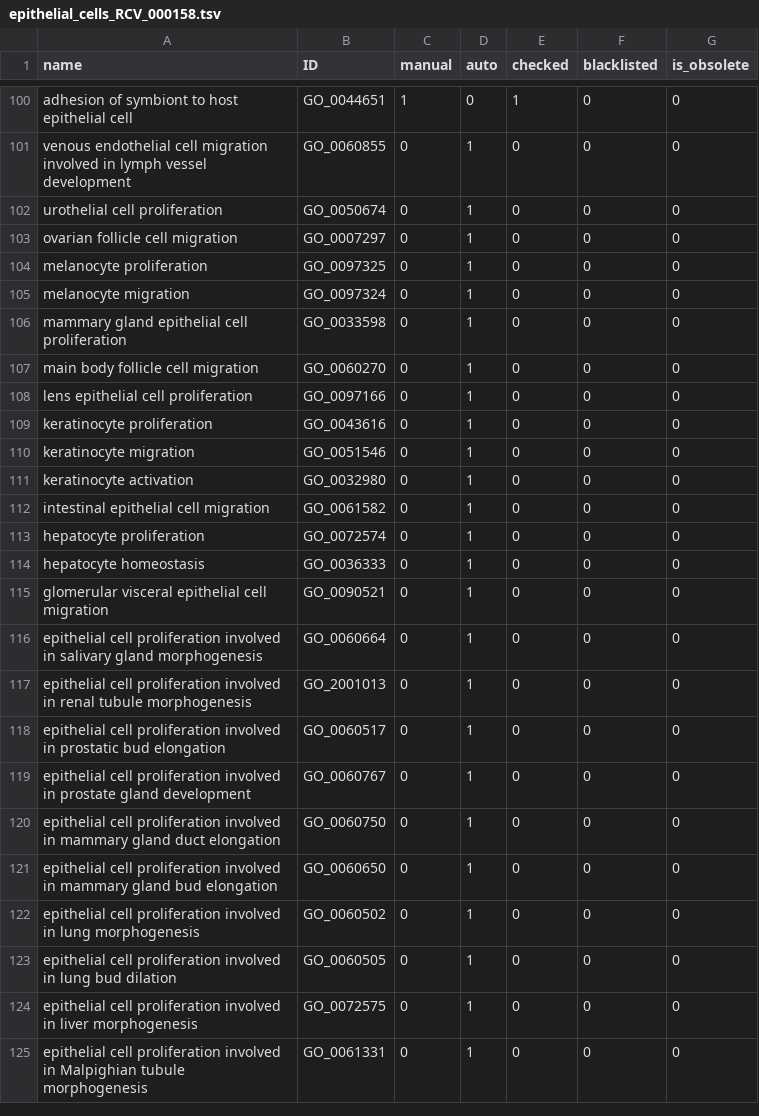
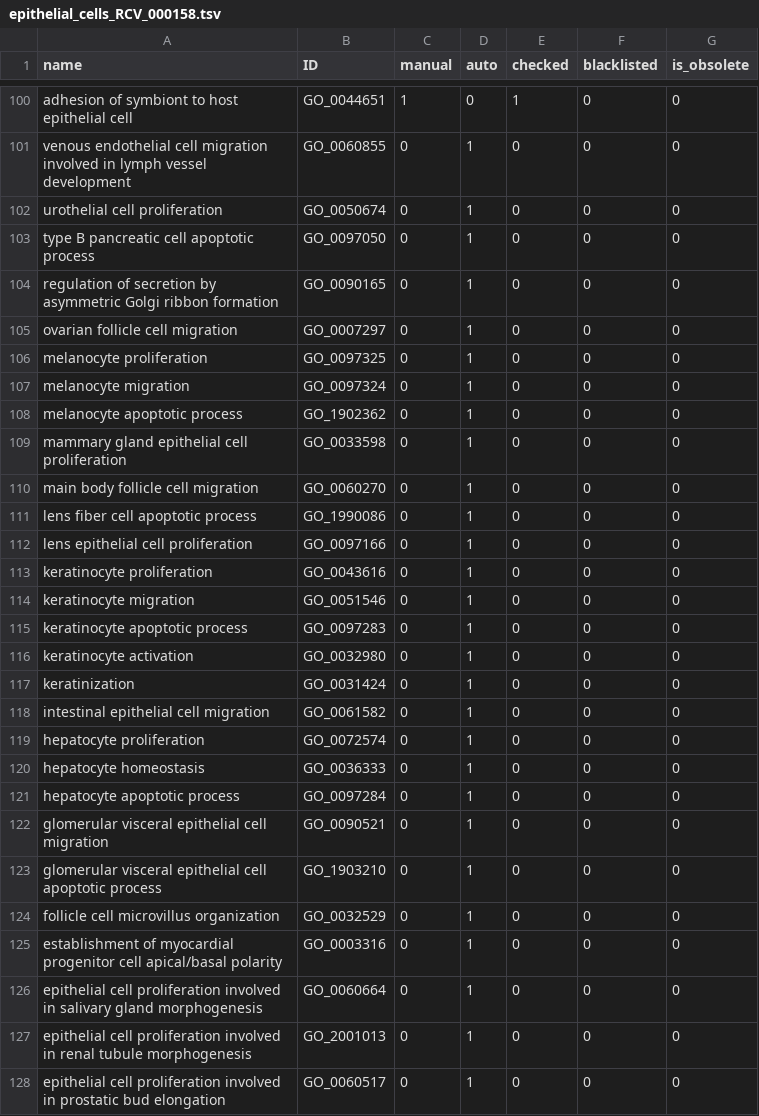
Before and after one commit to GO-ROCHE-COLLAB/Roche_CV_mapping, a TSV file: mapping_tables/results/epithelial_cells_RCV_000158.tsv, drawn as a sheet; only a part is shown, gaps mark what is left out; the shorter side is filled out with more unchanged rows; the diff covers the shown part only.

```diff
--- a/mapping_tables/results/epithelial_cells_RCV_000158.tsv
+++ b/mapping_tables/results/epithelial_cells_RCV_000158.tsv
@@ -102,2 +102,4 @@ venous endothelial cell migration involved in lymph vessel development	GO_006085
 urothelial cell proliferation	GO_0050674	0	1	0	0	0
+type B pancreatic cell apoptotic process	GO_0097050	0	1	0	0	0
+regulation of secretion by asymmetric Golgi ribbon formation	GO_0090165	0	1	0	0	0
 ovarian follicle cell migration	GO_0007297	0	1	0	0	0
@@ -105,4 +107,6 @@ melanocyte proliferation	GO_0097325	0	1	0	0	0
 melanocyte migration	GO_0097324	0	1	0	0	0
+melanocyte apoptotic process	GO_1902362	0	1	0	0	0
 mammary gland epithelial cell proliferation	GO_0033598	0	1	0	0	0
 main body follicle cell migration	GO_0060270	0	1	0	0	0
+lens fiber cell apoptotic process	GO_1990086	0	1	0	0	0
 lens epithelial cell proliferation	GO_0097166	0	1	0	0	0
@@ -110,3 +114,5 @@ keratinocyte proliferation	GO_0043616	0	1	0	0	0
 keratinocyte migration	GO_0051546	0	1	0	0	0
+keratinocyte apoptotic process	GO_0097283	0	1	0	0	0
 keratinocyte activation	GO_0032980	0	1	0	0	0
+keratinization	GO_0031424	0	1	0	0	0
 intestinal epithelial cell migration	GO_0061582	0	1	0	0	0
@@ -114,3 +120,7 @@ hepatocyte proliferation	GO_0072574	0	1	0	0	0
 hepatocyte homeostasis	GO_0036333	0	1	0	0	0
+hepatocyte apoptotic process	GO_0097284	0	1	0	0	0
 glomerular visceral epithelial cell migration	GO_0090521	0	1	0	0	0
+glomerular visceral epithelial cell apoptotic process	GO_1903210	0	1	0	0	0
+follicle cell microvillus organization	GO_0032529	0	1	0	0	0
+establishment of myocardial progenitor cell apical/basal polarity	GO_0003316	0	1	0	0	0
 epithelial cell proliferation involved in salivary gland morphogenesis	GO_0060664	0	1	0	0	0
```
Also changed, not shown: 13 added rows and 4 removed rows elsewhere in this file, mapping_tables/results/TCA_metabolism_RCV_000039.tsv, mapping_tables/results/fibroblast_RCV_000166.tsv, 41 other files.
